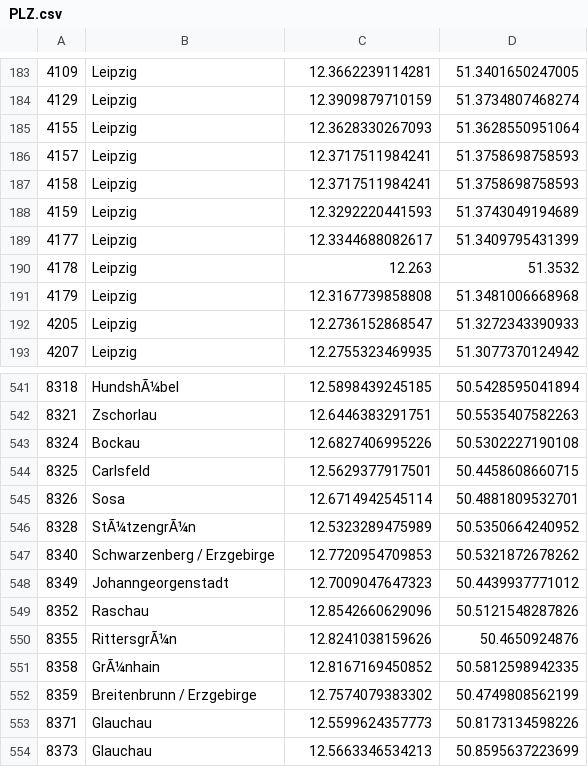
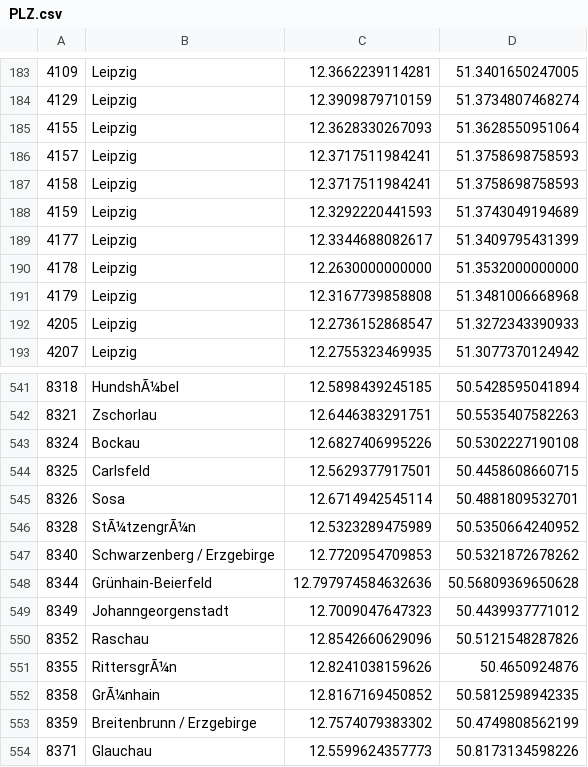
Before and after one commit to jagiella/ebay-notify, a CSV file: PLZ.csv, drawn as a sheet; only a part is shown, gaps mark what is left out; the shorter side is filled out with more unchanged rows.

Commit message:
Update PLZ.csv

```diff
--- a/PLZ.csv
+++ b/PLZ.csv
@@ -189,3 +189,3 @@
 "4177";"Leipzig";"12.3344688082617";"51.3409795431399"
-"4178";"Leipzig";"12.263";"51.3532"
+"4178";"Leipzig";"12.2630000000000";"51.3532000000000"
 "4179";"Leipzig";"12.3167739858808";"51.3481006668968"
@@ -547,2 +547,3 @@
 "8340";"Schwarzenberg / Erzgebirge";"12.7720954709853";"50.5321872678262"
+"8344";"Grünhain-Beierfeld";"12.797974584632636";"50.56809369650628"
 "8349";"Johanngeorgenstadt";"12.7009047647323";"50.4439937771012"
```
